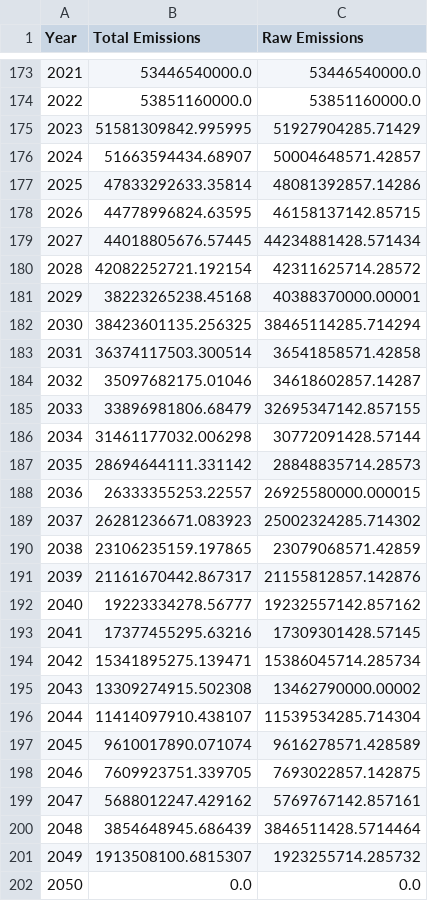
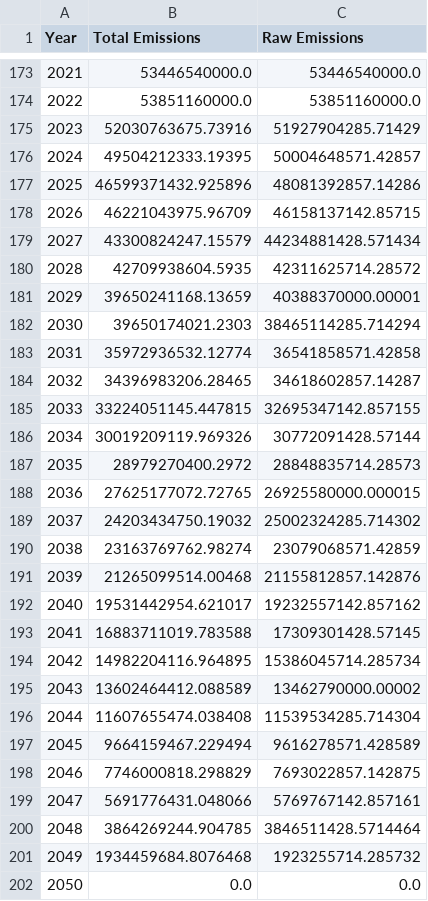
Before and after one commit to zac-gough/math3041-public-data, a CSV file: scenario3.csv, drawn as a sheet; only a part is shown, gaps mark what is left out; the diff covers the shown part only.

Commit message:
Add files via upload

```diff
--- a/scenario3.csv
+++ b/scenario3.csv
@@ -174,29 +174,29 @@ Year,Total Emissions,Raw Emissions
 2022,53851160000.0,53851160000.0
-2023,51581309842.995995,51927904285.71429
-2024,51663594434.68907,50004648571.42857
-2025,47833292633.35814,48081392857.14286
-2026,44778996824.63595,46158137142.85715
-2027,44018805676.57445,44234881428.571434
-2028,42082252721.192154,42311625714.28572
-2029,38223265238.45168,40388370000.00001
-2030,38423601135.256325,38465114285.714294
-2031,36374117503.300514,36541858571.42858
-2032,35097682175.01046,34618602857.14287
-2033,33896981806.68479,32695347142.857155
-2034,31461177032.006298,30772091428.57144
-2035,28694644111.331142,28848835714.28573
-2036,26333355253.22557,26925580000.000015
-2037,26281236671.083923,25002324285.714302
-2038,23106235159.197865,23079068571.42859
-2039,21161670442.867317,21155812857.142876
-2040,19223334278.56777,19232557142.857162
-2041,17377455295.63216,17309301428.57145
-2042,15341895275.139471,15386045714.285734
-2043,13309274915.502308,13462790000.00002
-2044,11414097910.438107,11539534285.714304
-2045,9610017890.071074,9616278571.428589
-2046,7609923751.339705,7693022857.142875
-2047,5688012247.429162,5769767142.857161
-2048,3854648945.686439,3846511428.5714464
-2049,1913508100.6815307,1923255714.285732
+2023,52030763675.73916,51927904285.71429
+2024,49504212333.19395,50004648571.42857
+2025,46599371432.925896,48081392857.14286
+2026,46221043975.96709,46158137142.85715
+2027,43300824247.15579,44234881428.571434
+2028,42709938604.5935,42311625714.28572
+2029,39650241168.13659,40388370000.00001
+2030,39650174021.2303,38465114285.714294
+2031,35972936532.12774,36541858571.42858
+2032,34396983206.28465,34618602857.14287
+2033,33224051145.447815,32695347142.857155
+2034,30019209119.969326,30772091428.57144
+2035,28979270400.2972,28848835714.28573
+2036,27625177072.72765,26925580000.000015
+2037,24203434750.19032,25002324285.714302
+2038,23163769762.98274,23079068571.42859
+2039,21265099514.00468,21155812857.142876
+2040,19531442954.621017,19232557142.857162
+2041,16883711019.783588,17309301428.57145
+2042,14982204116.964895,15386045714.285734
+2043,13602464412.088589,13462790000.00002
+2044,11607655474.038408,11539534285.714304
+2045,9664159467.229494,9616278571.428589
+2046,7746000818.298829,7693022857.142875
+2047,5691776431.048066,5769767142.857161
+2048,3864269244.904785,3846511428.5714464
+2049,1934459684.8076468,1923255714.285732
 2050,0.0,0.0
```
Also changed, not shown: 100 edited cells elsewhere in this file.
